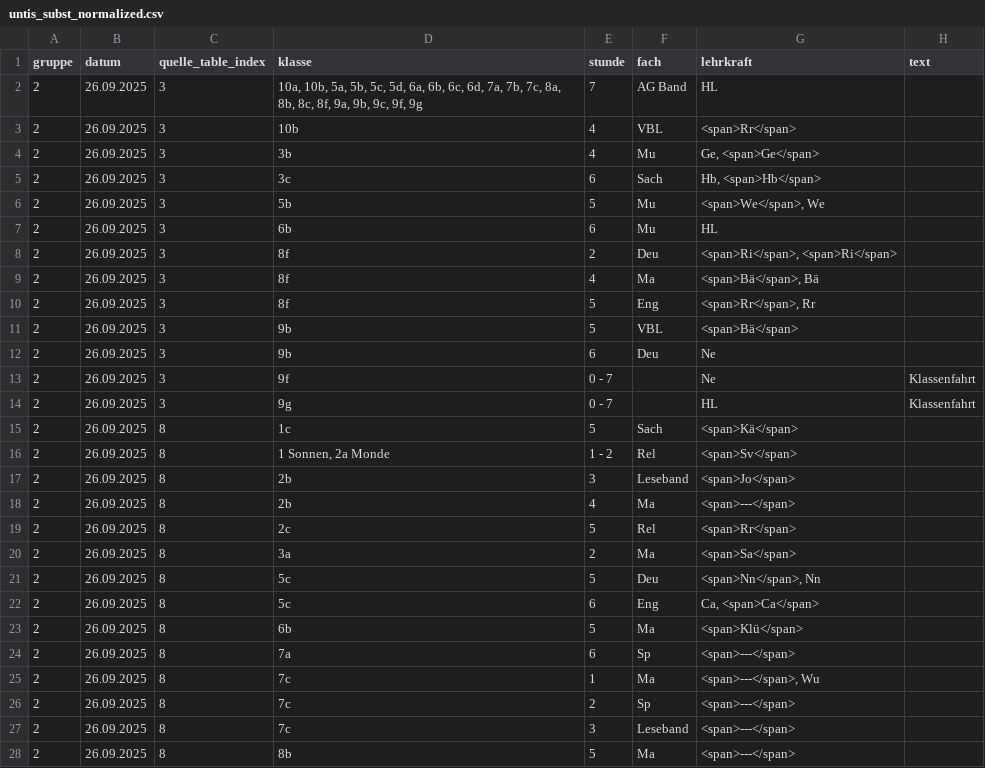
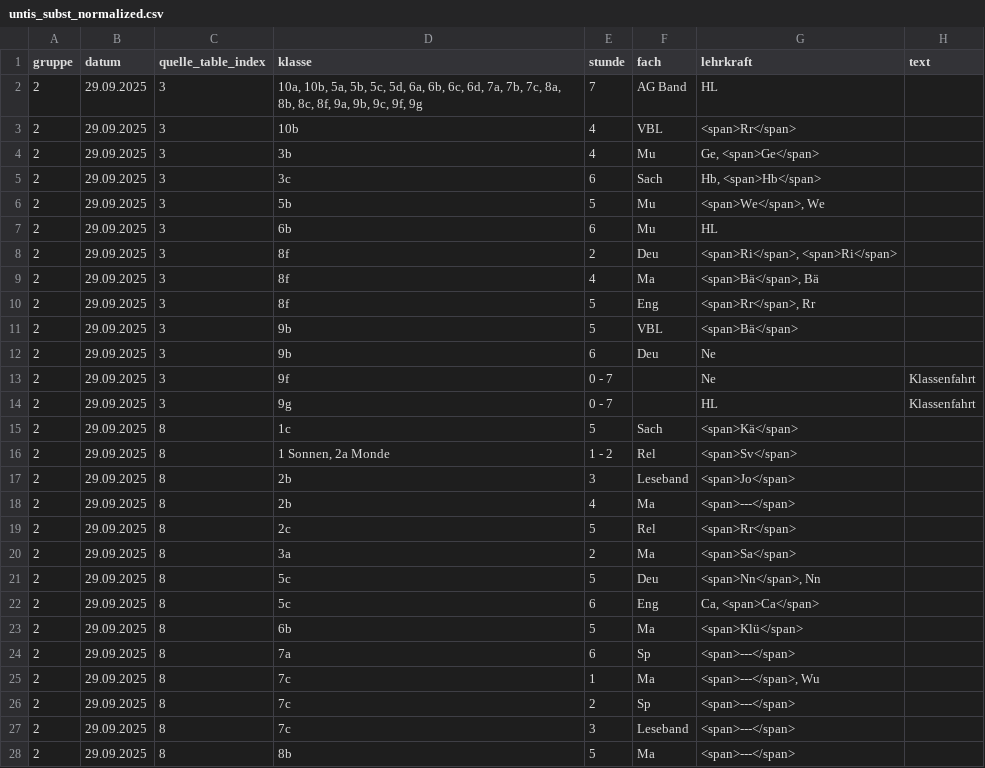
Before and after one commit to iluvatar80/untis-monitor, a CSV file: docs/untis_subst_normalized.csv, drawn as a sheet; only a part is shown; the diff covers the shown part only.

```diff
--- a/docs/untis_subst_normalized.csv
+++ b/docs/untis_subst_normalized.csv
@@ -1,28 +1,28 @@
 gruppe,datum,quelle_table_index,klasse,stunde,fach,lehrkraft,text
-2,26.09.2025,3,"10a, 10b, 5a, 5b, 5c, 5d, 6a, 6b, 6c, 6d, 7a, 7b, 7c, 8a, 8b, 8c, 8f, 9a, 9b, 9c, 9f, 9g",7,AG Band,HL,
-2,26.09.2025,3,10b,4,VBL,<span>Rr</span>,
-2,26.09.2025,3,3b,4,Mu,"Ge, <span>Ge</span>",
-2,26.09.2025,3,3c,6,Sach,"Hb, <span>Hb</span>",
-2,26.09.2025,3,5b,5,Mu,"<span>We</span>, We",
-2,26.09.2025,3,6b,6,Mu,HL,
-2,26.09.2025,3,8f,2,Deu,"<span>Ri</span>, <span>Ri</span>",
-2,26.09.2025,3,8f,4,Ma,"<span>Bä</span>, Bä",
-2,26.09.2025,3,8f,5,Eng,"<span>Rr</span>, Rr",
-2,26.09.2025,3,9b,5,VBL,<span>Bä</span>,
-2,26.09.2025,3,9b,6,Deu,Ne,
-2,26.09.2025,3,9f,0 - 7,,Ne,Klassenfahrt
-2,26.09.2025,3,9g,0 - 7,,HL,Klassenfahrt
-2,26.09.2025,8,1c,5,Sach,<span>Kä</span>,
-2,26.09.2025,8,"1 Sonnen, 2a Monde",1 - 2,Rel,<span>Sv</span>,
-2,26.09.2025,8,2b,3,Leseband,<span>Jo</span>,
-2,26.09.2025,8,2b,4,Ma,<span>---</span>,
-2,26.09.2025,8,2c,5,Rel,<span>Rr</span>,
-2,26.09.2025,8,3a,2,Ma,<span>Sa</span>,
-2,26.09.2025,8,5c,5,Deu,"<span>Nn</span>, Nn",
-2,26.09.2025,8,5c,6,Eng,"Ca, <span>Ca</span>",
-2,26.09.2025,8,6b,5,Ma,<span>Klü</span>,
-2,26.09.2025,8,7a,6,Sp,<span>---</span>,
-2,26.09.2025,8,7c,1,Ma,"<span>---</span>, Wu",
-2,26.09.2025,8,7c,2,Sp,<span>---</span>,
-2,26.09.2025,8,7c,3,Leseband,<span>---</span>,
-2,26.09.2025,8,8b,5,Ma,<span>---</span>,
+2,29.09.2025,3,"10a, 10b, 5a, 5b, 5c, 5d, 6a, 6b, 6c, 6d, 7a, 7b, 7c, 8a, 8b, 8c, 8f, 9a, 9b, 9c, 9f, 9g",7,AG Band,HL,
+2,29.09.2025,3,10b,4,VBL,<span>Rr</span>,
+2,29.09.2025,3,3b,4,Mu,"Ge, <span>Ge</span>",
+2,29.09.2025,3,3c,6,Sach,"Hb, <span>Hb</span>",
+2,29.09.2025,3,5b,5,Mu,"<span>We</span>, We",
+2,29.09.2025,3,6b,6,Mu,HL,
+2,29.09.2025,3,8f,2,Deu,"<span>Ri</span>, <span>Ri</span>",
+2,29.09.2025,3,8f,4,Ma,"<span>Bä</span>, Bä",
+2,29.09.2025,3,8f,5,Eng,"<span>Rr</span>, Rr",
+2,29.09.2025,3,9b,5,VBL,<span>Bä</span>,
+2,29.09.2025,3,9b,6,Deu,Ne,
+2,29.09.2025,3,9f,0 - 7,,Ne,Klassenfahrt
+2,29.09.2025,3,9g,0 - 7,,HL,Klassenfahrt
+2,29.09.2025,8,1c,5,Sach,<span>Kä</span>,
+2,29.09.2025,8,"1 Sonnen, 2a Monde",1 - 2,Rel,<span>Sv</span>,
+2,29.09.2025,8,2b,3,Leseband,<span>Jo</span>,
+2,29.09.2025,8,2b,4,Ma,<span>---</span>,
+2,29.09.2025,8,2c,5,Rel,<span>Rr</span>,
+2,29.09.2025,8,3a,2,Ma,<span>Sa</span>,
+2,29.09.2025,8,5c,5,Deu,"<span>Nn</span>, Nn",
+2,29.09.2025,8,5c,6,Eng,"Ca, <span>Ca</span>",
+2,29.09.2025,8,6b,5,Ma,<span>Klü</span>,
+2,29.09.2025,8,7a,6,Sp,<span>---</span>,
+2,29.09.2025,8,7c,1,Ma,"<span>---</span>, Wu",
+2,29.09.2025,8,7c,2,Sp,<span>---</span>,
+2,29.09.2025,8,7c,3,Leseband,<span>---</span>,
+2,29.09.2025,8,8b,5,Ma,<span>---</span>,
```
Also changed, not shown: 57 edited cells elsewhere in this file, 6 other files.
